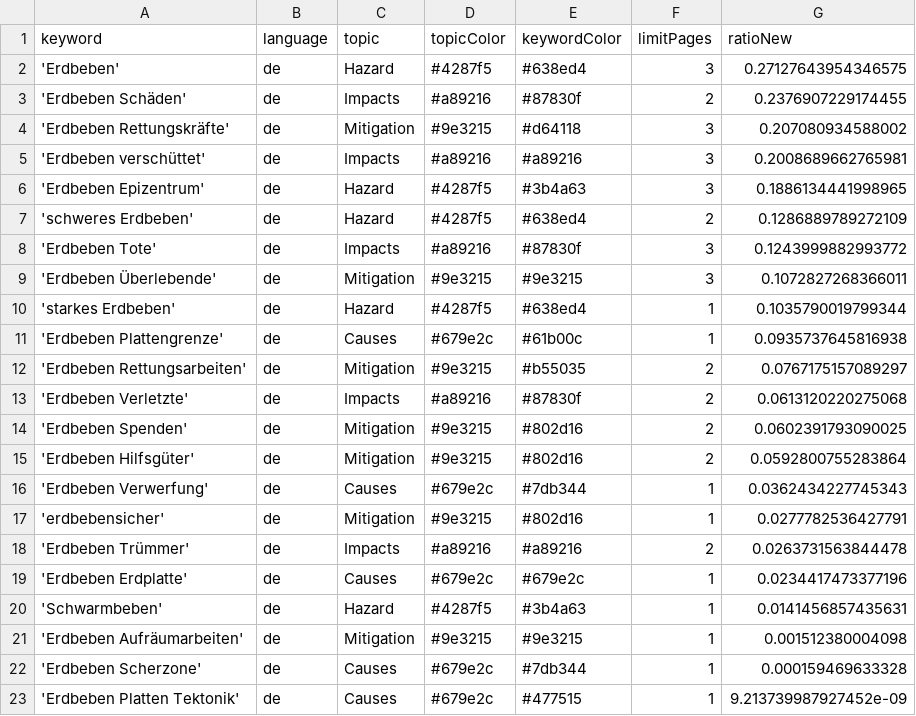
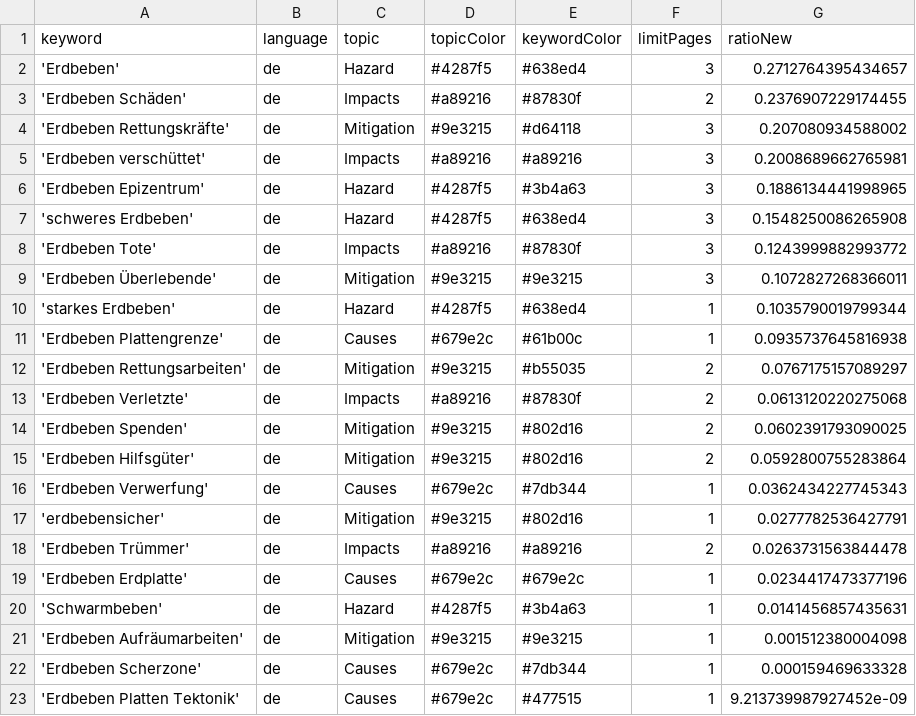
Before and after one commit to MarcoL95-news/earthquakeIsComing, a CSV file: keywords.csv, drawn as a sheet.

```diff
--- a/keywords.csv
+++ b/keywords.csv
@@ -1,3 +1,3 @@
 keyword,language,topic,topicColor,keywordColor,limitPages,ratioNew
-'Erdbeben',de,Hazard,#4287f5,#638ed4,3,0.27127643954346575
+'Erdbeben',de,Hazard,#4287f5,#638ed4,3,0.2712764395434657
 'Erdbeben Schäden',de,Impacts,#a89216,#87830f,2,0.2376907229174455
@@ -6,3 +6,3 @@ keyword,language,topic,topicColor,keywordColor,limitPages,ratioNew
 'Erdbeben Epizentrum',de,Hazard,#4287f5,#3b4a63,3,0.1886134441998965
-'schweres Erdbeben',de,Hazard,#4287f5,#638ed4,2,0.1286889789272109
+'schweres Erdbeben',de,Hazard,#4287f5,#638ed4,3,0.1548250086265908
 'Erdbeben Tote',de,Impacts,#a89216,#87830f,3,0.1243999882993772
```
Also changed, not shown: csv/news_2026_06.csv, csv/news_2026_07.csv.
